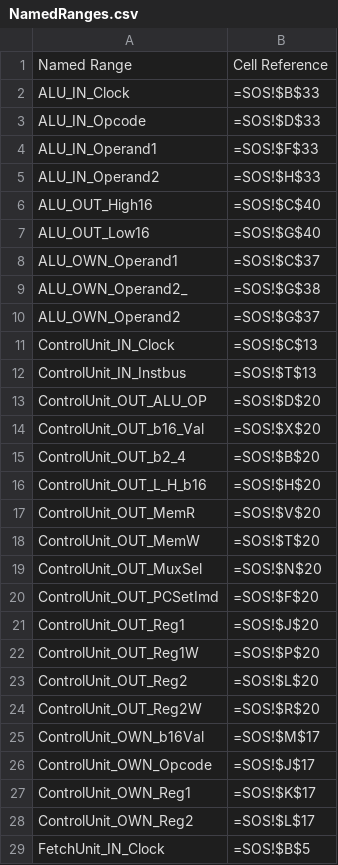
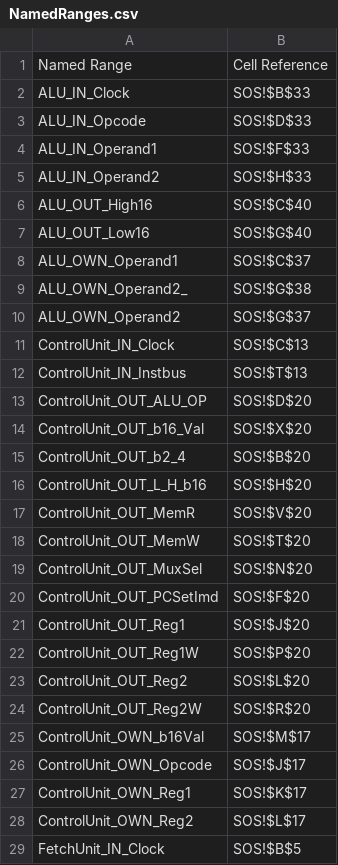
Before and after one commit to InkboxSoftware/excelCPU, a CSV file: NamedRanges.csv, drawn as a sheet; only a part is shown; the diff covers the shown part only.

Commit message:
Update NamedRanges.csv

```diff
--- a/NamedRanges.csv
+++ b/NamedRanges.csv
@@ -1,29 +1,29 @@
 Named Range,Cell Reference
-ALU_IN_Clock,=SOS!$B$33
-ALU_IN_Opcode,=SOS!$D$33
-ALU_IN_Operand1,=SOS!$F$33
-ALU_IN_Operand2,=SOS!$H$33
-ALU_OUT_High16,=SOS!$C$40
-ALU_OUT_Low16,=SOS!$G$40
-ALU_OWN_Operand1,=SOS!$C$37
-ALU_OWN_Operand2_,=SOS!$G$38
-ALU_OWN_Operand2,=SOS!$G$37
-ControlUnit_IN_Clock,=SOS!$C$13
-ControlUnit_IN_Instbus,=SOS!$T$13
-ControlUnit_OUT_ALU_OP,=SOS!$D$20
-ControlUnit_OUT_b16_Val,=SOS!$X$20
-ControlUnit_OUT_b2_4,=SOS!$B$20
-ControlUnit_OUT_L_H_b16,=SOS!$H$20
-ControlUnit_OUT_MemR,=SOS!$V$20
-ControlUnit_OUT_MemW,=SOS!$T$20
-ControlUnit_OUT_MuxSel,=SOS!$N$20
-ControlUnit_OUT_PCSetImd,=SOS!$F$20
-ControlUnit_OUT_Reg1,=SOS!$J$20
-ControlUnit_OUT_Reg1W,=SOS!$P$20
-ControlUnit_OUT_Reg2,=SOS!$L$20
-ControlUnit_OUT_Reg2W,=SOS!$R$20
-ControlUnit_OWN_b16Val,=SOS!$M$17
-ControlUnit_OWN_Opcode,=SOS!$J$17
-ControlUnit_OWN_Reg1,=SOS!$K$17
-ControlUnit_OWN_Reg2,=SOS!$L$17
-FetchUnit_IN_Clock,=SOS!$B$5
+ALU_IN_Clock,SOS!$B$33
+ALU_IN_Opcode,SOS!$D$33
+ALU_IN_Operand1,SOS!$F$33
+ALU_IN_Operand2,SOS!$H$33
+ALU_OUT_High16,SOS!$C$40
+ALU_OUT_Low16,SOS!$G$40
+ALU_OWN_Operand1,SOS!$C$37
+ALU_OWN_Operand2_,SOS!$G$38
+ALU_OWN_Operand2,SOS!$G$37
+ControlUnit_IN_Clock,SOS!$C$13
+ControlUnit_IN_Instbus,SOS!$T$13
+ControlUnit_OUT_ALU_OP,SOS!$D$20
+ControlUnit_OUT_b16_Val,SOS!$X$20
+ControlUnit_OUT_b2_4,SOS!$B$20
+ControlUnit_OUT_L_H_b16,SOS!$H$20
+ControlUnit_OUT_MemR,SOS!$V$20
+ControlUnit_OUT_MemW,SOS!$T$20
+ControlUnit_OUT_MuxSel,SOS!$N$20
+ControlUnit_OUT_PCSetImd,SOS!$F$20
+ControlUnit_OUT_Reg1,SOS!$J$20
+ControlUnit_OUT_Reg1W,SOS!$P$20
+ControlUnit_OUT_Reg2,SOS!$L$20
+ControlUnit_OUT_Reg2W,SOS!$R$20
+ControlUnit_OWN_b16Val,SOS!$M$17
+ControlUnit_OWN_Opcode,SOS!$J$17
+ControlUnit_OWN_Reg1,SOS!$K$17
+ControlUnit_OWN_Reg2,SOS!$L$17
+FetchUnit_IN_Clock,SOS!$B$5
```
Also changed, not shown: 69 edited cells elsewhere in this file.
